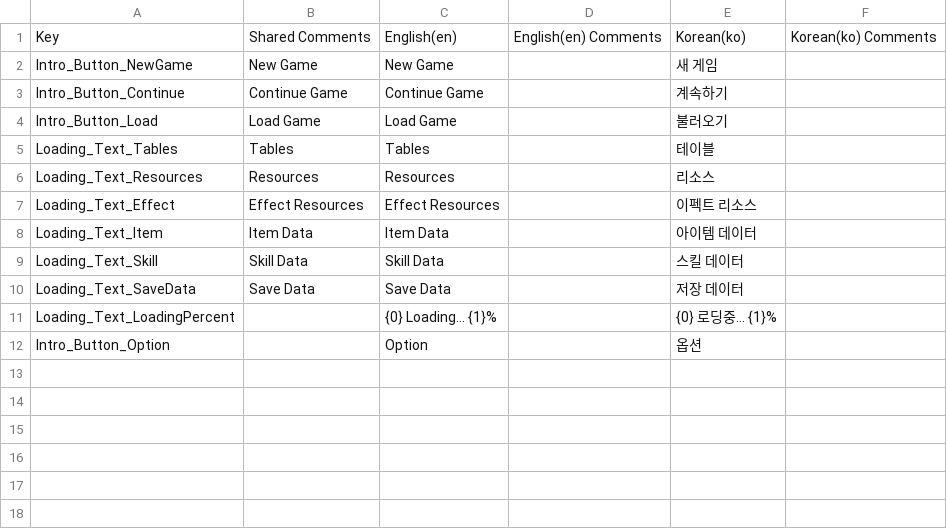
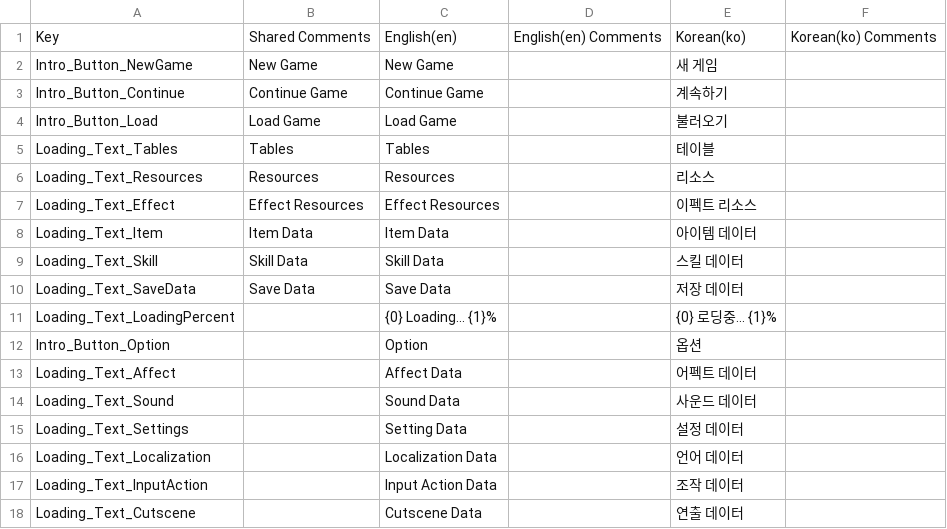
Before and after one commit to GGemCo/unity-package-2d-core, a CSV file: Samples~/Localization/Csv/GGemCo_Scene.csv, drawn as a sheet.

Commit message:
feat(core-editor): 테이블 저장 후처리 파이프라인 및 Cutscene Addressables 자동 동기화 추가
한글 설명:
- TableEditor 저장 흐름에 테이블별 후처리 확장 구조(ITableEditorSaveProcessor) 도입
- TableEditorSaveProcessorRegistry를 통해 TypeCache 기반 후처리 자동 수집/실행 추가
- TableEditorSaveContext 추가 및 init → set 변경으로 Unity 호환성 문제 해결
- TableEditorDocument를 SaveToDisk / ReimportAsset으로 분리하여 저장 책임 명확화
- TableEditorWindow에 BeforeSave / AfterSave 단계 후처리 실행 로직 추가
- cutscene 테이블 저장 시 Addressables 자동 동기화를 수행하는 TableEditorCutsceneSaveProcessor 추가
- SettingCutscene에 무다이얼로그 실행용 Sync 옵션 및 SyncFromTable 기능 추가
- 기존 ReloadAction 흐름과 충돌 없이 Addressables 재설정이 자연스럽게 동작하도록 구조 개선

English description:
- Introduced table-specific post-save processing pipeline via ITableEditorSaveProcessor
- Added TableEditorSaveProcessorRegistry with TypeCache-based automatic discovery and execution
- Added TableEditorSaveContext and replaced init with set for Unity compatibility
- Refactored TableEditorDocument into SaveToDisk and ReimportAsset to separate responsibilities
- Extended TableEditorWindow save flow with BeforeSave / AfterSave processing hooks
- Implemented TableEditorCutsceneSaveProcessor for automatic Addressables sync on cutscene table save
- Added non-dialog sync option and SyncFromTable method to SettingCutscene
- Ensured seamless integration with existing ReloadAction without breaking current workflow

```diff
--- a/Samples~/Localization/Csv/GGemCo_Scene.csv
+++ b/Samples~/Localization/Csv/GGemCo_Scene.csv
@@ -12 +12,7 @@ Key,Shared Comments,English(en),English(en) Comments,Korean(ko),Korean(ko) Comme
 "Intro_Button_Option","","Option","","옵션",""
+"Loading_Text_Affect","","Affect Data","","어펙트 데이터",""
+"Loading_Text_Sound","","Sound Data","","사운드 데이터",""
+"Loading_Text_Settings","","Setting Data","","설정 데이터",""
+"Loading_Text_Localization","","Localization Data","","언어 데이터",""
+"Loading_Text_InputAction","","Input Action Data","","조작 데이터",""
+"Loading_Text_Cutscene","","Cutscene Data","","연출 데이터",""
```
Also changed, not shown: 11 other files.
